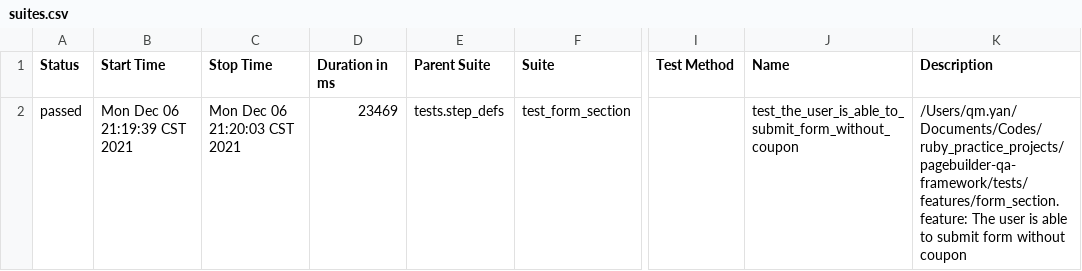
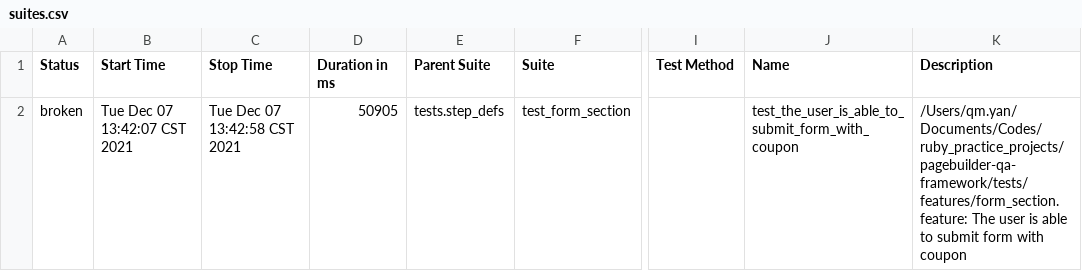
Before and after one commit to Qianmin-Yan/pagebuilder-qa-framework, a CSV file: allure-report/data/suites.csv, drawn as a sheet; only a part is shown, gaps mark what is left out; the diff names each change by its address in the sheet, - before the commit and + after, or states it on an @@ line.

```diff
--- a/allure-report/data/suites.csv
+++ b/allure-report/data/suites.csv
-A2 (Status): passed
+A2 (Status): broken
-B2 (Start Time): Mon Dec 06 21:19:39 CST 2021
+B2 (Start Time): Tue Dec 07 13:42:07 CST 2021
-C2 (Stop Time): Mon Dec 06 21:20:03 CST 2021
+C2 (Stop Time): Tue Dec 07 13:42:58 CST 2021
-D2 (Duration in ms): 23469
+D2 (Duration in ms): 50905
-J2 (Name): test_the_user_is_able_to_submit_form_without_coupon
+J2 (Name): test_the_user_is_able_to_submit_form_with_coupon
-K2 (Description): …submit form without coupon
+K2 (Description): …submit form with coupon
```
Also changed, not shown: 42 other files.
